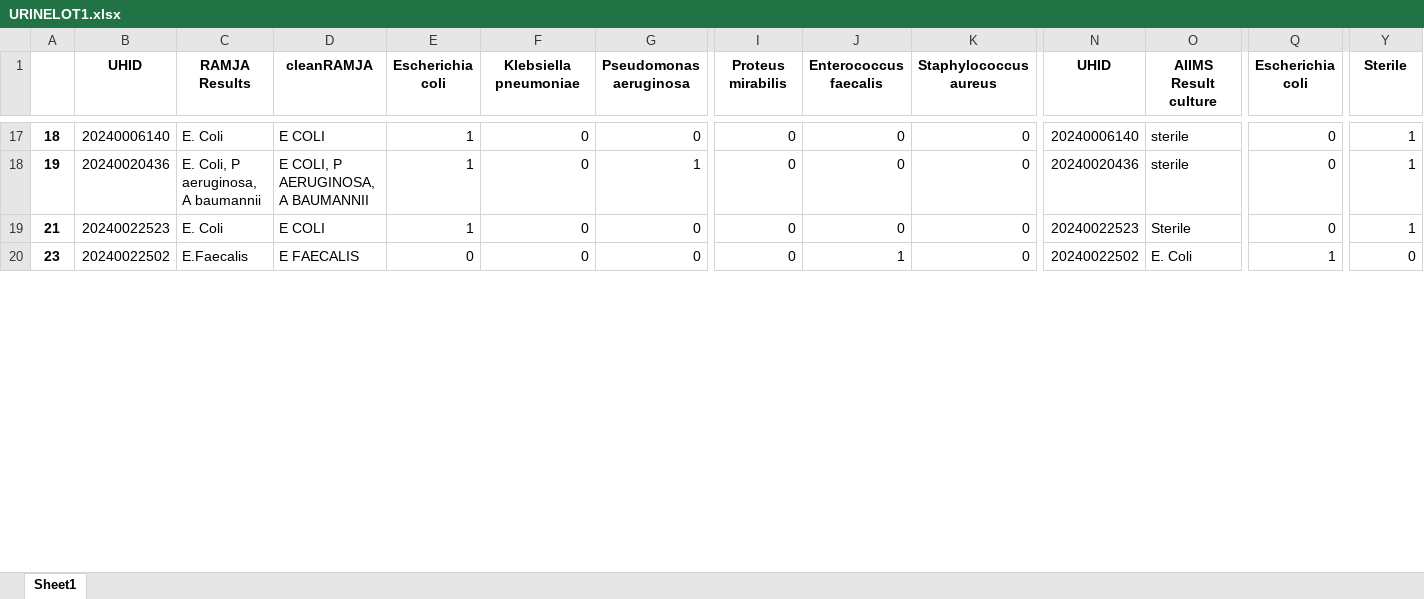
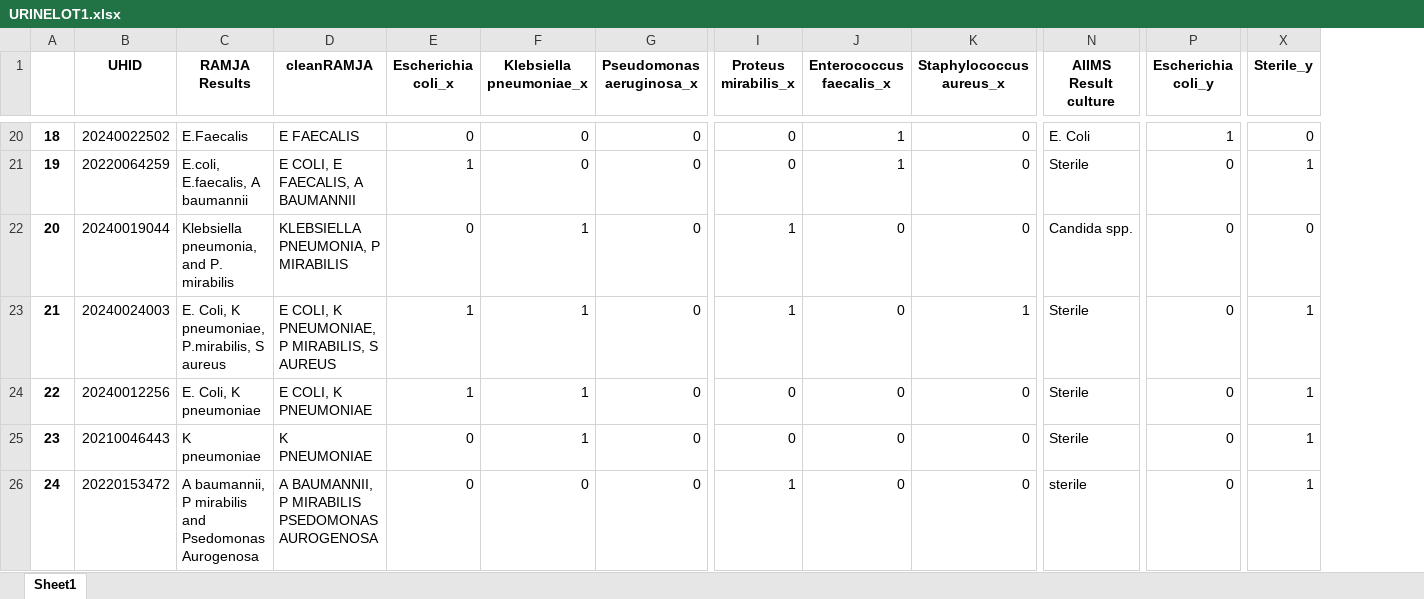
Before and after one commit to neeliit/DiagnosticsPy, an Excel workbook: URINELOT1.xlsx, sheet Sheet1, drawn as a sheet; only a part is shown, gaps mark what is left out; values as stored, in another font and other column widths than the file's, no borders; removed rows and columns are numbered as before the commit, all else as after; rows hold the shown columns only; the diff covers the shown part only; the diff names each change by its address in the sheet, - before the commit and + after, or states it on an @@ line.

```diff
--- a/URINELOT1.xlsx (sheet Sheet1)
+++ b/URINELOT1.xlsx (sheet Sheet1)
-column N (UHID), rows 17-20: 20240006140 | 20240020436 | 20240022523 | 20240022502
-E1: Escherichia coli
+E1: Escherichia coli_x
-F1: Klebsiella pneumoniae
+F1: Klebsiella pneumoniae_x
-G1: Pseudomonas aeruginosa
+G1: Pseudomonas aeruginosa_x
-I1: Proteus mirabilis
+I1: Proteus mirabilis_x
-J1: Enterococcus faecalis
+J1: Enterococcus faecalis_x
-K1: Staphylococcus aureus
+K1: Staphylococcus aureus_x
-P1: Escherichia coli
+P1: Escherichia coli_y
-X1: Sterile
+X1: Sterile_y
-B20 (UHID): 20240006140
+B20 (UHID): 20240022502
-C20 (RAMJA Results): E. Coli
+C20 (RAMJA Results): E.Faecalis
-D20 (cleanRAMJA): E COLI
+D20 (cleanRAMJA): E FAECALIS
-E20 (Escherichia coli_x): 1
+E20 (Escherichia coli_x): 0
-J20:J21 (Enterococcus faecalis_x): 0
+J20:J21 (Enterococcus faecalis_x): 1
-N20 (AIIMS Result culture): sterile
+N20 (AIIMS Result culture): E. Coli
-P20 (Escherichia coli_y): 0
+P20 (Escherichia coli_y): 1
-X20 (Sterile_y): 1
+X20 (Sterile_y): 0
-B21 (UHID): 20240020436
+B21 (UHID): 20220064259
-C21 (RAMJA Results): E. Coli, P aeruginosa, A baumannii
+C21 (RAMJA Results): E.coli, E.faecalis, A baumannii
-D21 (cleanRAMJA): E COLI, P AERUGINOSA, A BAUMANNII
+D21 (cleanRAMJA): E COLI, E FAECALIS, A BAUMANNII
-G21 (Pseudomonas aeruginosa_x): 1
+G21 (Pseudomonas aeruginosa_x): 0
-N21 (AIIMS Result culture): sterile
+N21 (AIIMS Result culture): Sterile
+row 22: 20 | 20240019044 | Klebsiella pneumonia, and P. mirabilis | KLEBSIELLA PNEUMONIA, P MIRABILIS | 0 | 1 | 0 | 1 | 0 | 0 | Candida spp. | 0 | 0
-B23 (UHID): 20240022523
+B23 (UHID): 20240024003
-C23 (RAMJA Results): E. Coli
+C23 (RAMJA Results): E. Coli, K pneumoniae, P.mirabilis, S aureus
-D23 (cleanRAMJA): E COLI
+D23 (cleanRAMJA): E COLI, K PNEUMONIAE, P MIRABILIS, S AUREUS
-F23 (Klebsiella pneumoniae_x): 0
+F23 (Klebsiella pneumoniae_x): 1
-I23 (Proteus mirabilis_x): 0
+I23 (Proteus mirabilis_x): 1
-K23 (Staphylococcus aureus_x): 0
+K23 (Staphylococcus aureus_x): 1
+row 24: 22 | 20240012256 | E. Coli, K pneumoniae | E COLI, K PNEUMONIAE | 1 | 1 | 0 | 0 | 0 | 0 | Sterile | 0 | 1
-B25 (UHID): 20240022502
+B25 (UHID): 20210046443
-C25 (RAMJA Results): E.Faecalis
+C25 (RAMJA Results): K pneumoniae
-D25 (cleanRAMJA): E FAECALIS
+D25 (cleanRAMJA): K PNEUMONIAE
-F25 (Klebsiella pneumoniae_x): 0
+F25 (Klebsiella pneumoniae_x): 1
-J25 (Enterococcus faecalis_x): 1
+J25 (Enterococcus faecalis_x): 0
-N25 (AIIMS Result culture): E. Coli
+N25 (AIIMS Result culture): Sterile
-P25 (Escherichia coli_y): 1
+P25 (Escherichia coli_y): 0
-X25 (Sterile_y): 0
+X25 (Sterile_y): 1
+row 26: 24 | 20220153472 | A baumannii, P mirabilis and Psedomonas Aurogenosa | A BAUMANNII, P MIRABILIS PSEDOMONAS AUROGENOSA | 0 | 0 | 0 | 1 | 0 | 0 | sterile | 0 | 1
```
Also changed, not shown: 15 added rows, 16 removed rows and 761 edited cells elsewhere in this sheet, 1 other file.
